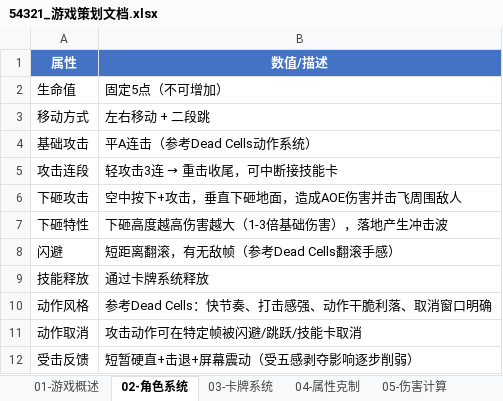
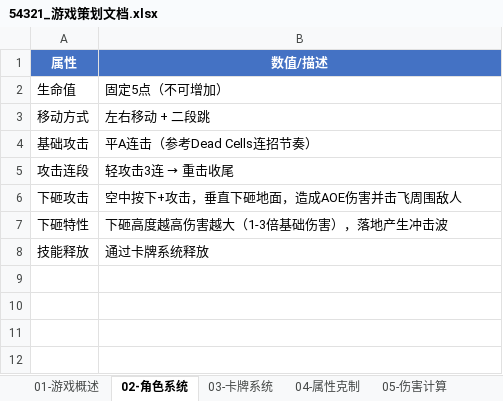
Before and after one commit to HaoQI-HAQ/TapTap_GuangZhou_2026GameJam, an Excel workbook: 54321_游戏策划文档.xlsx, sheet 02-角色系统, drawn as a sheet; values as stored, in another font and other column widths than the file's, no borders; the diff names each change by its address in the sheet, - before the commit and + after, or states it on an @@ line.

```diff
--- a/54321_游戏策划文档.xlsx (sheet 02-角色系统)
+++ b/54321_游戏策划文档.xlsx (sheet 02-角色系统)
-B4 (数值/描述): 平A连击（参考Dead Cells动作系统）
+B4 (数值/描述): 平A连击（参考Dead Cells连招节奏）
@@ B5 (数值/描述): 轻攻击3连 → 重击收尾，可中断接技能卡 → 轻攻击3连 → 重击收尾 @@
-row 8: 闪避 | 短距离翻滚，有无敌帧（参考Dead Cells翻滚手感）
-row 10: 动作风格 | 参考Dead Cells：快节奏、打击感强、动作干脆利落、取消窗口明确
-row 11: 动作取消 | 攻击动作可在特定帧被闪避/跳跃/技能卡取消
-row 12: 受击反馈 | 短暂硬直+击退+屏幕震动（受五感剥夺影响逐步削弱）
```
Also changed, not shown: sheet 11-数值总表, sheet 14-风险应对, sheet 13-扩展方向, sheet 03-卡牌系统, sheet 01-游戏概述, 6 other files.
